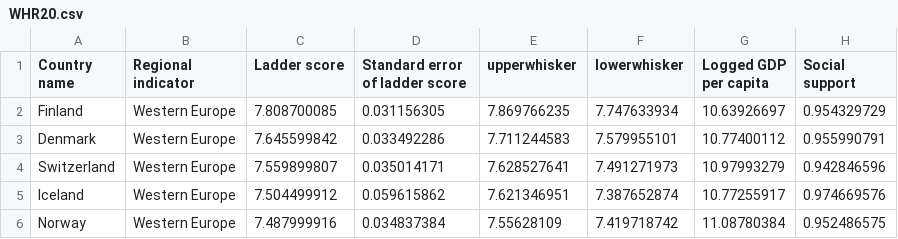
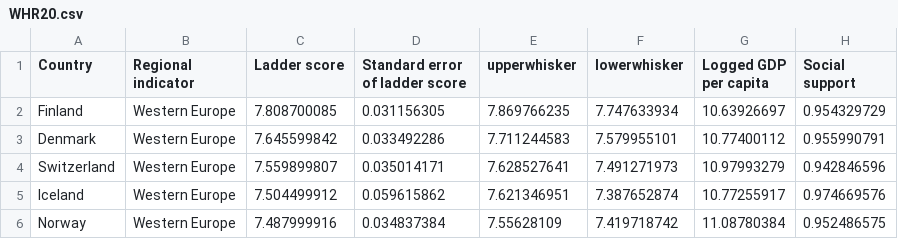
Before and after one commit to BNY-Lemon/KU-Project-2, a CSV file: Cleaned Data/WHR20.csv, drawn as a sheet; only a part is shown; the diff names each change by its address in the sheet, - before the commit and + after, or states it on an @@ line.

Commit message:
Added tables to db, cleaned up country column names to match.

```diff
--- a/Cleaned Data/WHR20.csv
+++ b/Cleaned Data/WHR20.csv
-A1: Country name
+A1: Country
```
Also changed, not shown: 1 other file.
